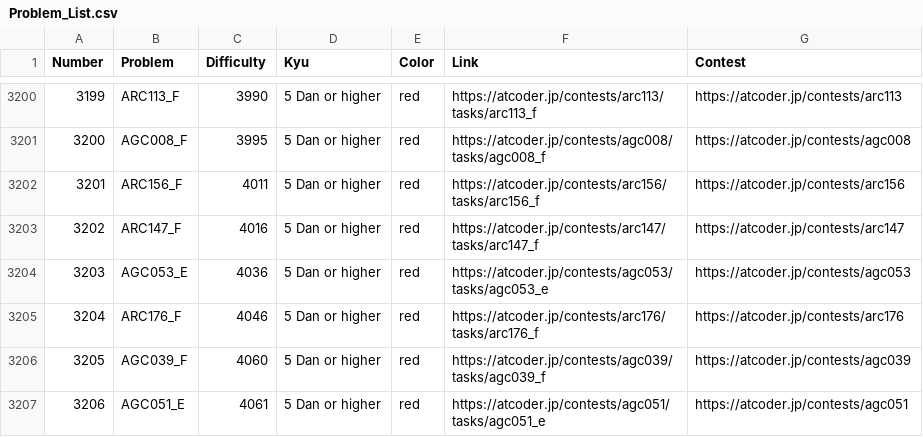
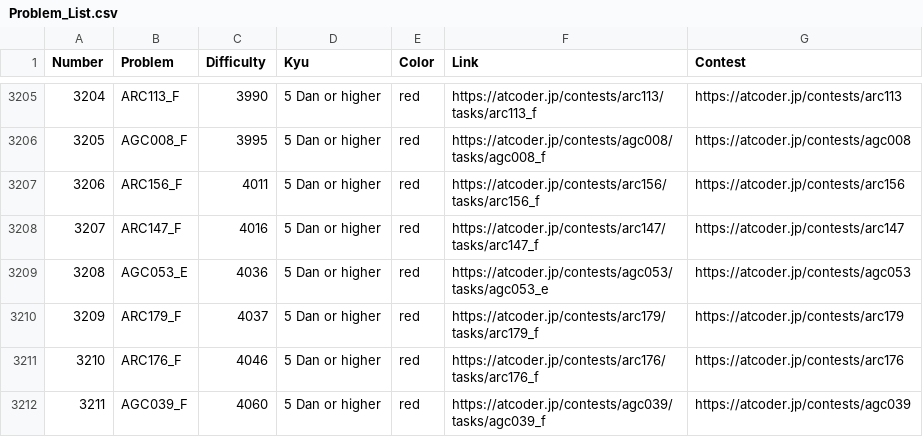
Before and after one commit to ika9810/Atcoder-Daily-Contests, a CSV file: Problem_List.csv, drawn as a sheet; only a part is shown, gaps mark what is left out; the shorter side is filled out with more unchanged rows; the diff covers the shown part only; the diff names each change by its address in the sheet, - before the commit and + after, or states it on an @@ line.

Commit message:
⚙️[Daliy]Today's Daliy Atcoder Contest(ABC, ARC, AGC)

```diff
--- a/Problem_List.csv
+++ b/Problem_List.csv
@@ column A (Number) renumbered from row 985 down @@
+row 3210: 3209 | ARC179_F | 4037 | 5 Dan or higher | red | https://atcoder.jp/contests/arc179/tasks/arc179_f | https://atcoder.jp/contests/arc179
```
Also changed, not shown: 5 added rows elsewhere in this file, 4 other files.
